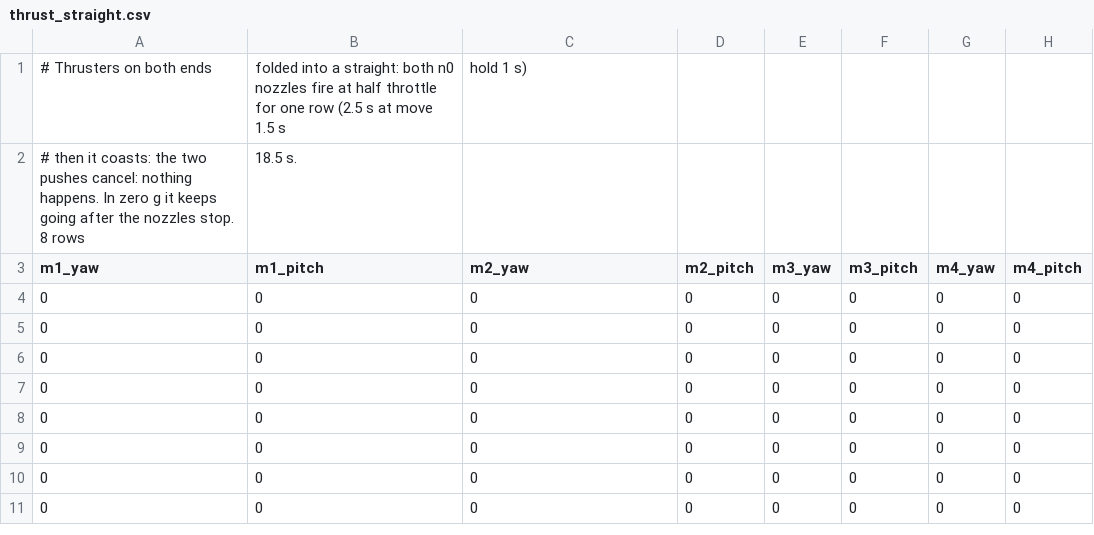
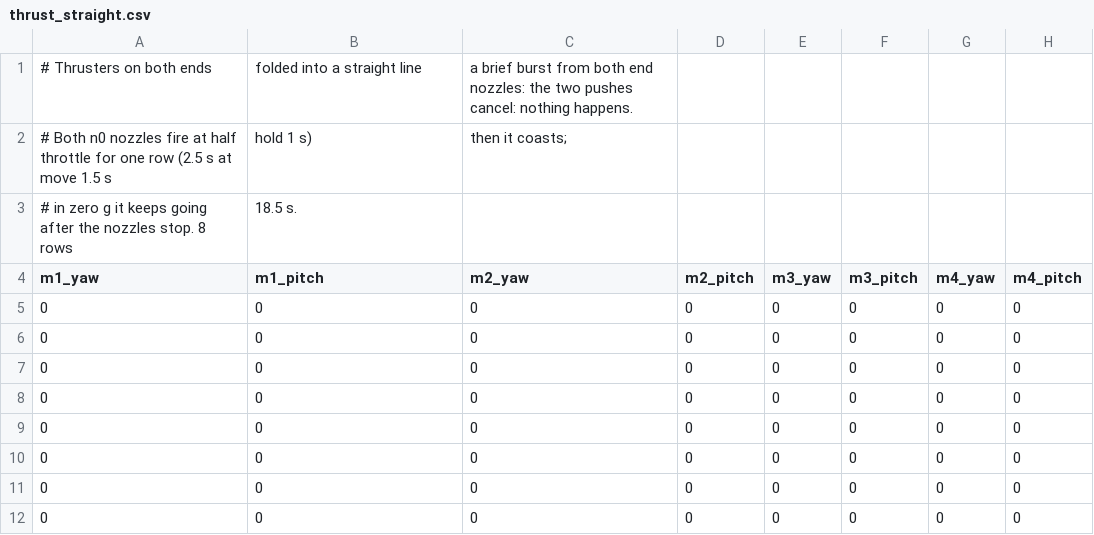
Before and after one commit to wesleyshe/catena, a CSV file: sequences/thrust_straight.csv, drawn as a sheet; only a part is shown; addresses are those after the commit; rows hold the shown columns only; the diff names each change by its address in the sheet, - before the commit and + after, or states it on an @@ line.

```diff
--- a/sequences/thrust_straight.csv
+++ b/sequences/thrust_straight.csv
-B1 (m1_pitch): …into a straight: both n0 nozzles fire at half throttle for one row (2.5 s at move 1.5 s
+B1 (m1_pitch): …into a straight line
-C1 (m2_yaw): hold 1 s)
+C1 (m2_yaw): a brief burst from both end nozzles: the two pushes cancel: nothing happens.
+row 2: # Both n0 nozzles fire at half throttle for one row (2.5 s at move 1.5 s | hold 1 s) | then it coasts;
-A3 (m1_yaw): # then it coasts: the two pushes cancel: nothing happens. In zero g…
+A3 (m1_yaw): # in zero g…
```
Also changed, not shown: sequences/arm_let_go.csv, sequences/arm_reach.csv, 36 other files.
